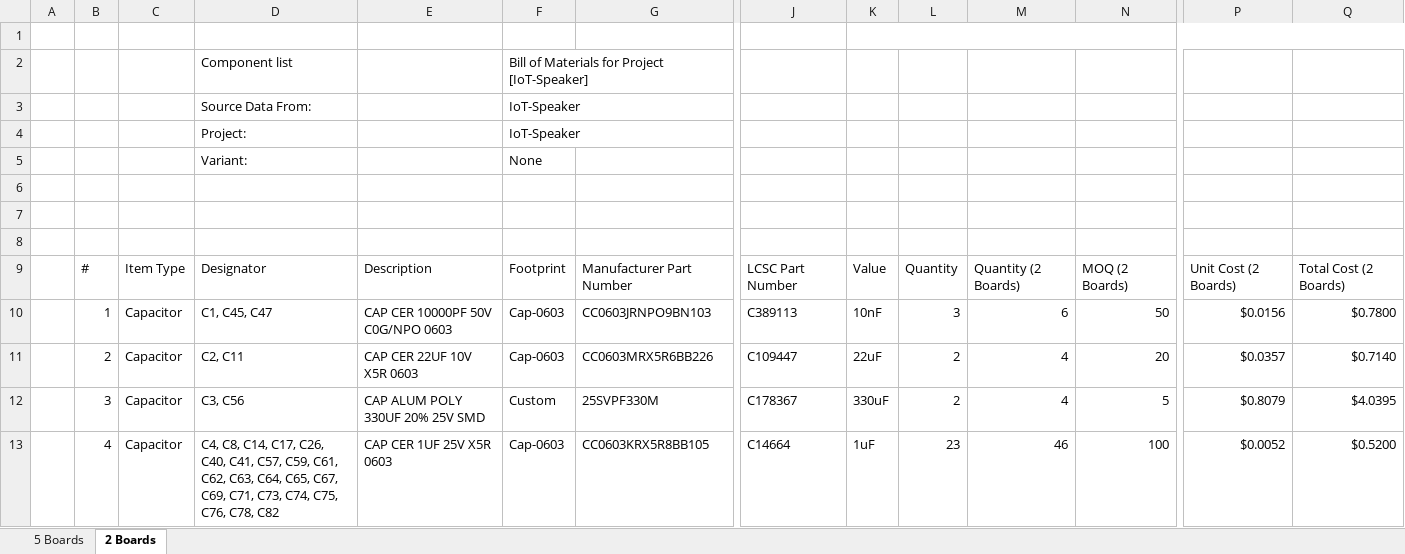
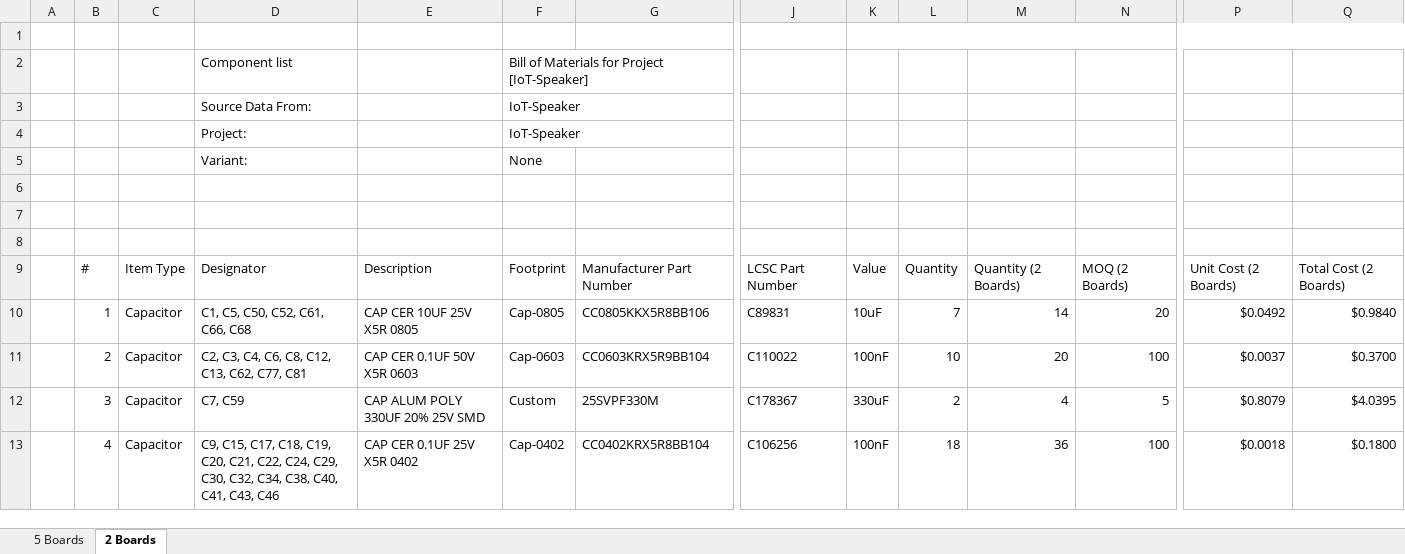
Before and after one commit to eSpark-Backup/smartmasjid-hw, an Excel workbook: BOM/eSpark-BOM-IoT-Speaker.xlsx, sheet 2 Boards, drawn as a sheet; only a part is shown, gaps mark what is left out; values as stored, in another font and other column widths than the file's, no cell formats; charts and pictures not drawn; the diff covers the shown part only; the diff names each change by its address in the sheet, - before the commit and + after, or states it on an @@ line.

```diff
--- a/BOM/eSpark-BOM-IoT-Speaker.xlsx (sheet 2 Boards)
+++ b/BOM/eSpark-BOM-IoT-Speaker.xlsx (sheet 2 Boards)
-D10: C1, C45, C47
+D10: C1, C5, C50, C52, C61, C66, C68
-E10: CAP CER 10000PF 50V C0G/NPO 0603
+E10: CAP CER 10UF 25V X5R 0805
-F10: Cap-0603
+F10: Cap-0805
-G10: CC0603JRNPO9BN103
+G10: CC0805KKX5R8BB106
-J10: C389113
+J10: C89831
-K10: 10nF
+K10: 10uF
-L10: 3
+L10: 7
-M10: 6
+M10: 14
-N10: 50
+N10: 20
-P10: $0.0156
+P10: $0.0492
-Q10: $0.7800
+Q10: $0.9840
-D11: C2, C11
+D11: C2, C3, C4, C6, C8, C12, C13, C62, C77, C81
-E11: CAP CER 22UF 10V X5R 0603
+E11: CAP CER 0.1UF 50V X5R 0603
-G11: CC0603MRX5R6BB226
+G11: CC0603KRX5R9BB104
-J11: C109447
+J11: C110022
-K11: 22uF
+K11: 100nF
-L11: 2
+L11: 10
-M11: 4
+M11: 20
-N11: 20
+N11: 100
-P11: $0.0357
+P11: $0.0037
-Q11: $0.7140
+Q11: $0.3700
-D12: C3, C56
+D12: C7, C59
-D13: C4, C8, C14, C17, C26, C40, C41, C57, C59, C61, C62, C63, C64, C65, C67, C69, C71, C73, C74, C75, C76, C78, C82
+D13: C9, C15, C17, C18, C19, C20, C21, C22, C24, C29, C30, C32, C34, C38, C40, C41, C43, C46
-E13: CAP CER 1UF 25V X5R 0603
+E13: CAP CER 0.1UF 25V X5R 0402
-F13: Cap-0603
+F13: Cap-0402
-G13: CC0603KRX5R8BB105
+G13: CC0402KRX5R8BB104
-J13: C14664
+J13: C106256
-K13: 1uF
+K13: 100nF
-L13: 23
+L13: 18
-M13: 46
+M13: 36
-P13: $0.0052
+P13: $0.0018
-Q13: $0.5200
+Q13: $0.1800
```
Also changed, not shown: 3 added rows, 3 removed rows and 438 edited cells elsewhere in this sheet, sheet 5 Boards, cell formats, formulas that keep their value.
